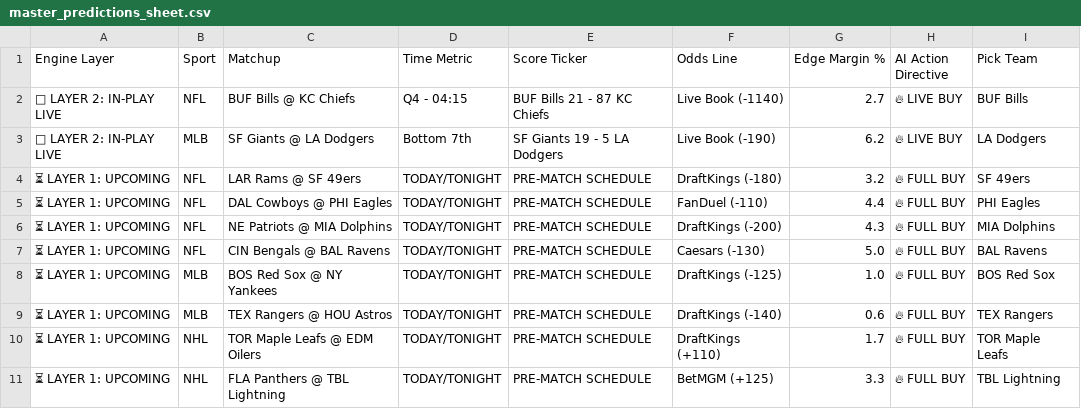
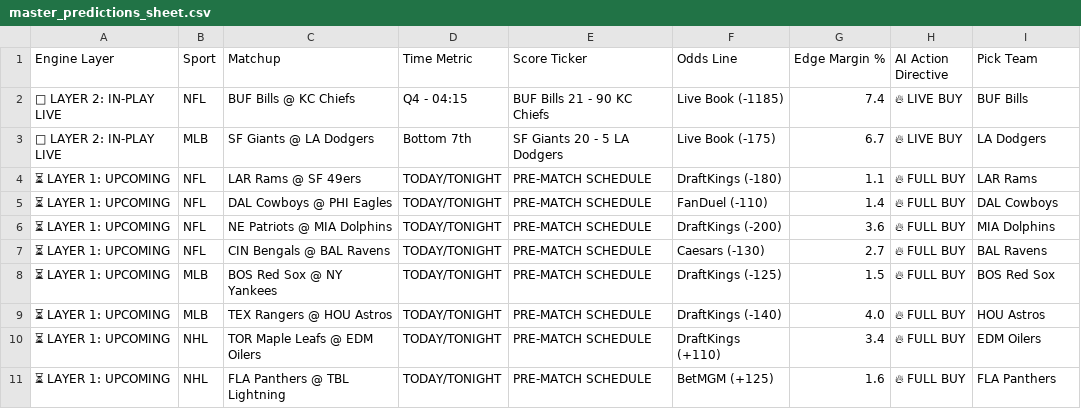
Before and after one commit to Advancewipeout/sports-ai-dashboard, a CSV file: master_predictions_sheet.csv, drawn as a sheet.

Commit message:
Update master_predictions_sheet.csv

```diff
--- a/master_predictions_sheet.csv
+++ b/master_predictions_sheet.csv
@@ -1,11 +1,11 @@
 Engine Layer,Sport,Matchup,Time Metric,Score Ticker,Odds Line,Edge Margin %,AI Action Directive,Pick Team
-🔴 LAYER 2: IN-PLAY LIVE,NFL,BUF Bills @ KC Chiefs,Q4 - 04:15,BUF Bills 21 - 87 KC Chiefs,Live Book (-1140),2.7,🔥 LIVE BUY,BUF Bills
-🔴 LAYER 2: IN-PLAY LIVE,MLB,SF Giants @ LA Dodgers,Bottom 7th,SF Giants 19 - 5 LA Dodgers,Live Book (-190),6.2,🔥 LIVE BUY,LA Dodgers
-⏳ LAYER 1: UPCOMING,NFL,LAR Rams @ SF 49ers,TODAY/TONIGHT,PRE-MATCH SCHEDULE,DraftKings (-180),3.2,🔥 FULL BUY,SF 49ers
-⏳ LAYER 1: UPCOMING,NFL,DAL Cowboys @ PHI Eagles,TODAY/TONIGHT,PRE-MATCH SCHEDULE,FanDuel (-110),4.4,🔥 FULL BUY,PHI Eagles
-⏳ LAYER 1: UPCOMING,NFL,NE Patriots @ MIA Dolphins,TODAY/TONIGHT,PRE-MATCH SCHEDULE,DraftKings (-200),4.3,🔥 FULL BUY,MIA Dolphins
-⏳ LAYER 1: UPCOMING,NFL,CIN Bengals @ BAL Ravens,TODAY/TONIGHT,PRE-MATCH SCHEDULE,Caesars (-130),5.0,🔥 FULL BUY,BAL Ravens
-⏳ LAYER 1: UPCOMING,MLB,BOS Red Sox @ NY Yankees,TODAY/TONIGHT,PRE-MATCH SCHEDULE,DraftKings (-125),1.0,🔥 FULL BUY,BOS Red Sox
-⏳ LAYER 1: UPCOMING,MLB,TEX Rangers @ HOU Astros,TODAY/TONIGHT,PRE-MATCH SCHEDULE,DraftKings (-140),0.6,🔥 FULL BUY,TEX Rangers
-⏳ LAYER 1: UPCOMING,NHL,TOR Maple Leafs @ EDM Oilers,TODAY/TONIGHT,PRE-MATCH SCHEDULE,DraftKings (+110),1.7,🔥 FULL BUY,TOR Maple Leafs
-⏳ LAYER 1: UPCOMING,NHL,FLA Panthers @ TBL Lightning,TODAY/TONIGHT,PRE-MATCH SCHEDULE,BetMGM (+125),3.3,🔥 FULL BUY,TBL Lightning
+🔴 LAYER 2: IN-PLAY LIVE,NFL,BUF Bills @ KC Chiefs,Q4 - 04:15,BUF Bills 21 - 90 KC Chiefs,Live Book (-1185),7.4,🔥 LIVE BUY,BUF Bills
+🔴 LAYER 2: IN-PLAY LIVE,MLB,SF Giants @ LA Dodgers,Bottom 7th,SF Giants 20 - 5 LA Dodgers,Live Book (-175),6.7,🔥 LIVE BUY,LA Dodgers
+⏳ LAYER 1: UPCOMING,NFL,LAR Rams @ SF 49ers,TODAY/TONIGHT,PRE-MATCH SCHEDULE,DraftKings (-180),1.1,🔥 FULL BUY,LAR Rams
+⏳ LAYER 1: UPCOMING,NFL,DAL Cowboys @ PHI Eagles,TODAY/TONIGHT,PRE-MATCH SCHEDULE,FanDuel (-110),1.4,🔥 FULL BUY,DAL Cowboys
+⏳ LAYER 1: UPCOMING,NFL,NE Patriots @ MIA Dolphins,TODAY/TONIGHT,PRE-MATCH SCHEDULE,DraftKings (-200),3.6,🔥 FULL BUY,MIA Dolphins
+⏳ LAYER 1: UPCOMING,NFL,CIN Bengals @ BAL Ravens,TODAY/TONIGHT,PRE-MATCH SCHEDULE,Caesars (-130),2.7,🔥 FULL BUY,BAL Ravens
+⏳ LAYER 1: UPCOMING,MLB,BOS Red Sox @ NY Yankees,TODAY/TONIGHT,PRE-MATCH SCHEDULE,DraftKings (-125),1.5,🔥 FULL BUY,BOS Red Sox
+⏳ LAYER 1: UPCOMING,MLB,TEX Rangers @ HOU Astros,TODAY/TONIGHT,PRE-MATCH SCHEDULE,DraftKings (-140),4.0,🔥 FULL BUY,HOU Astros
+⏳ LAYER 1: UPCOMING,NHL,TOR Maple Leafs @ EDM Oilers,TODAY/TONIGHT,PRE-MATCH SCHEDULE,DraftKings (+110),3.4,🔥 FULL BUY,EDM Oilers
+⏳ LAYER 1: UPCOMING,NHL,FLA Panthers @ TBL Lightning,TODAY/TONIGHT,PRE-MATCH SCHEDULE,BetMGM (+125),1.6,🔥 FULL BUY,FLA Panthers
```
